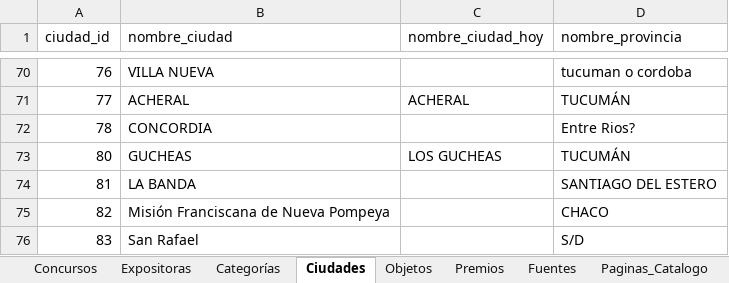
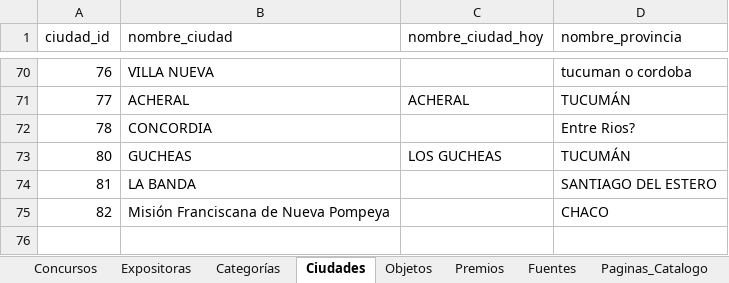
Before and after one commit to jrolandoUnsam/Cartografias-textil-tucuman, an Excel workbook: data/interim/tabla_normalizada_dedup.xlsx, sheet Ciudades, drawn as a sheet; only a part is shown, gaps mark what is left out; values as stored, in another font and other column widths than the file's, no borders; the diff names each change by its address in the sheet, - before the commit and + after, or states it on an @@ line.

```diff
--- a/data/interim/tabla_normalizada_dedup.xlsx (sheet Ciudades)
+++ b/data/interim/tabla_normalizada_dedup.xlsx (sheet Ciudades)
-row 76: 83 | San Rafael |  | S/D
```
Also changed, not shown: sheet Objetos, data/interim/duplicados_expositoras_candidatos.xlsx, data/processed/redes.xlsx, 13 other files.
